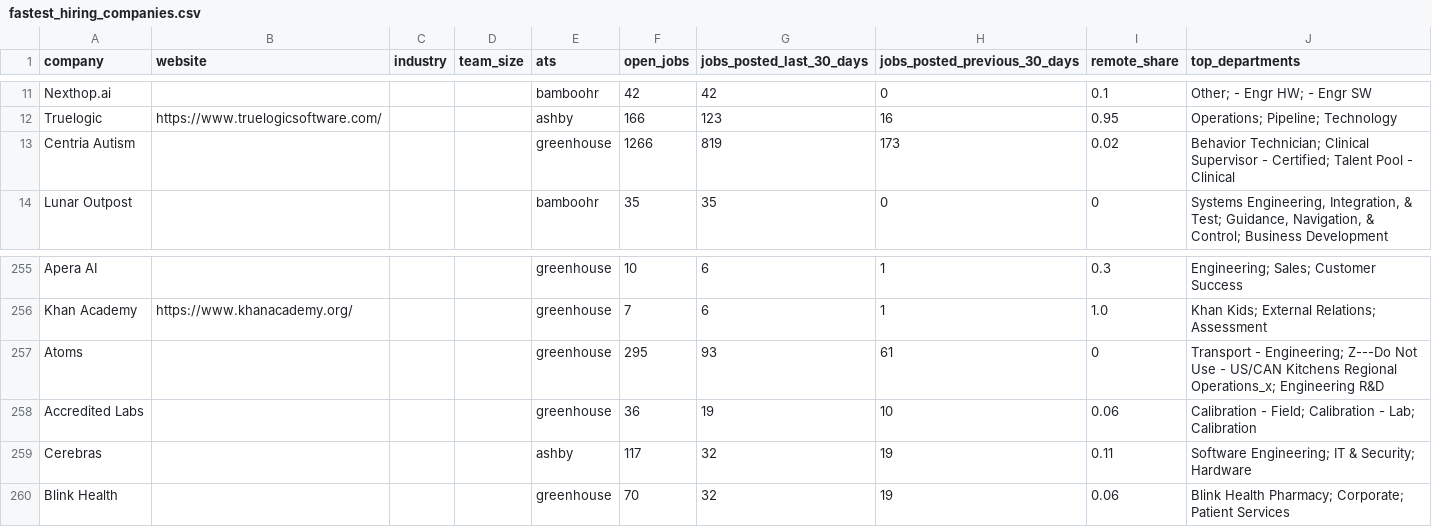
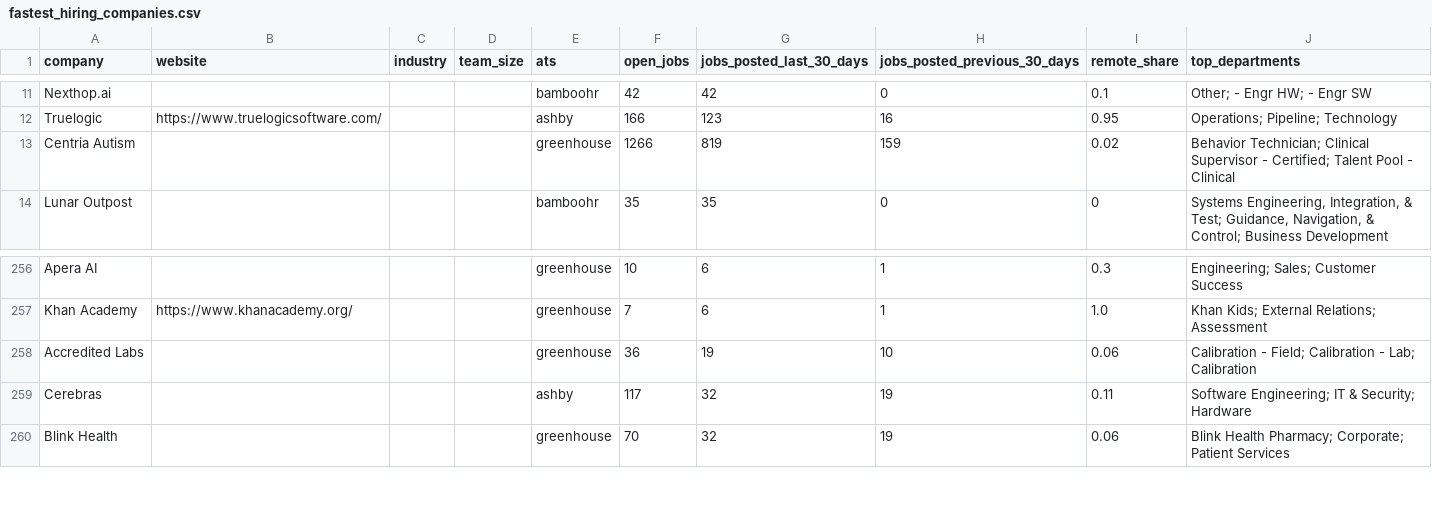
Before and after one commit to ekkysoka7-maker/job-market-data-examples, a CSV file: data/fastest_hiring_companies.csv, drawn as a sheet; only a part is shown, gaps mark what is left out; the diff covers the shown part only.

```diff
--- a/data/fastest_hiring_companies.csv
+++ b/data/fastest_hiring_companies.csv
@@ -12,3 +12,3 @@ Nexthop.ai,,,,bamboohr,42,42,0,0.1,Other; - Engr HW; - Engr SW
 Truelogic,https://www.truelogicsoftware.com/,,,ashby,166,123,16,0.95,Operations; Pipeline; Technology
-Centria Autism,,,,greenhouse,1266,819,173,0.02,Behavior Technician; Clinical Supervisor - Certified; Talent Pool - Clinical
+Centria Autism,,,,greenhouse,1266,819,159,0.02,Behavior Technician; Clinical Supervisor - Certified; Talent Pool - Clinical
 Lunar Outpost,,,,bamboohr,35,35,0,0,"Systems Engineering, Integration, & Test; Guidance, Navigation, & Control; Business Development"
@@ -256,3 +257,2 @@ Apera AI,,,,greenhouse,10,6,1,0.3,Engineering; Sales; Customer Success
 Khan Academy,https://www.khanacademy.org/,,,greenhouse,7,6,1,1.0,Khan Kids; External Relations; Assessment
-Atoms,,,,greenhouse,295,93,61,0,Transport - Engineering; Z---Do Not Use - US/CAN Kitchens Regional Operations_x; Engineering R&D
 Accredited Labs,,,,greenhouse,36,19,10,0.06,Calibration - Field; Calibration - Lab; Calibration
```
Also changed, not shown: 8 added rows and 7 removed rows elsewhere in this file, 13 other files.
